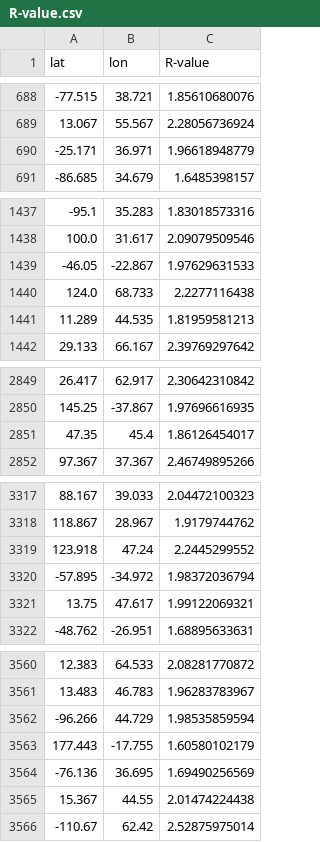
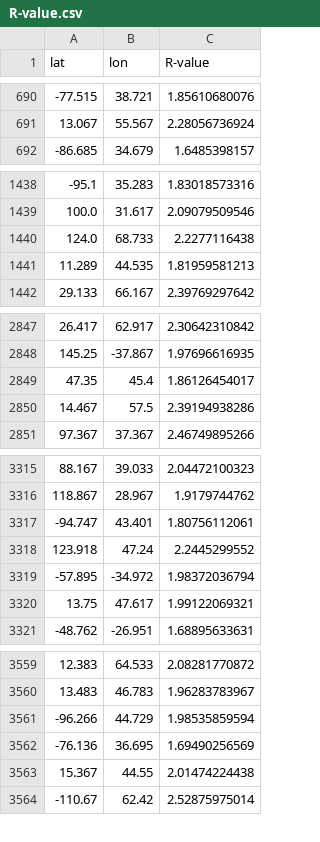
Before and after one commit to KL-ice/Temp-R-value, a CSV file: R-value.csv, drawn as a sheet; only a part is shown, gaps mark what is left out; removed rows and columns are numbered as before the commit, all else as after; the diff covers the shown part only; the diff names each change by its address in the sheet, - before the commit and + after, or states it on an @@ line.

```diff
--- a/R-value.csv
+++ b/R-value.csv
-row 690: -25.171 | 36.971 | 1.96618948779
-row 1439: -46.05 | -22.867 | 1.97629631533
+row 2850: 14.467 | 57.5 | 2.39194938286
+row 3317: -94.747 | 43.401 | 1.80756112061
-row 3563: 177.443 | -17.755 | 1.60580102179
```
Also changed, not shown: 2 added rows, 4 removed rows and 9 moved rows elsewhere in this file, 1 other file.
